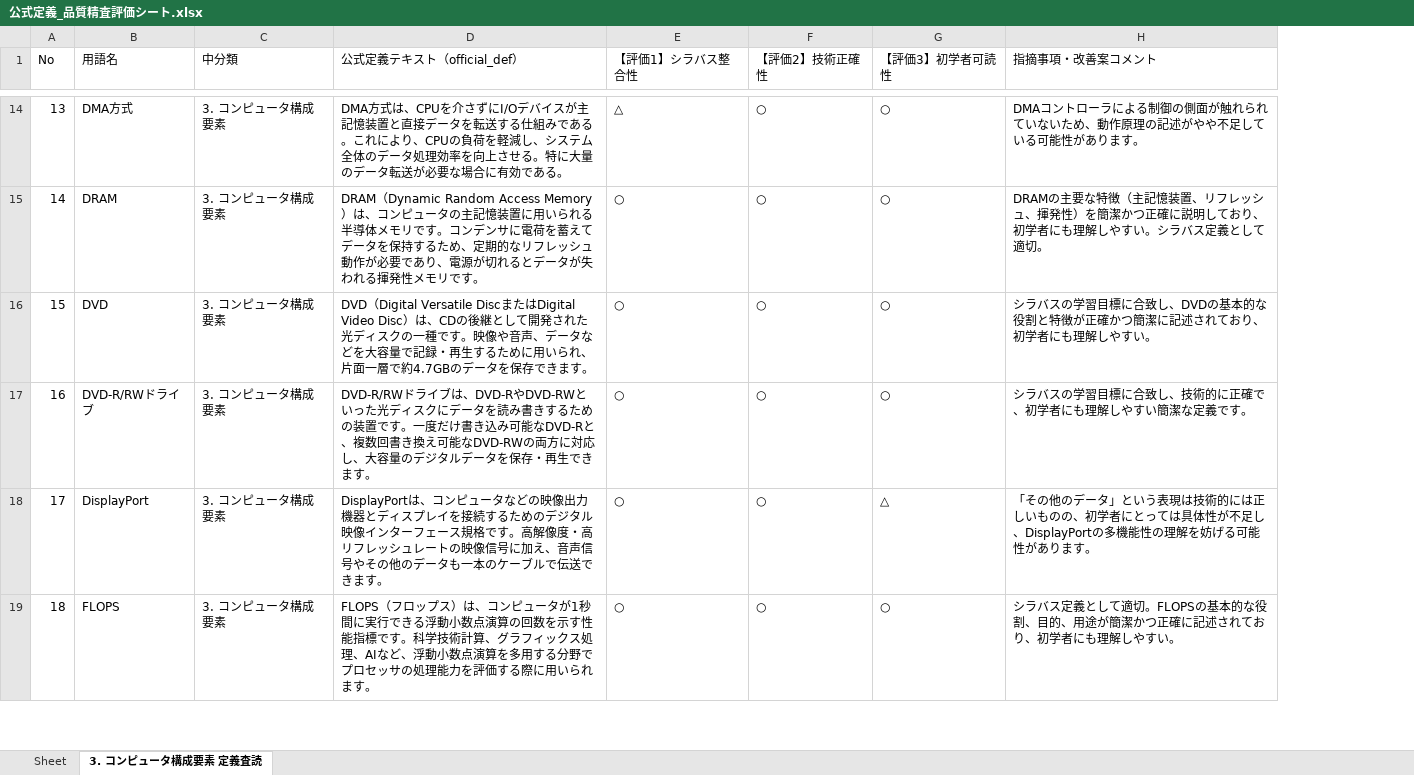
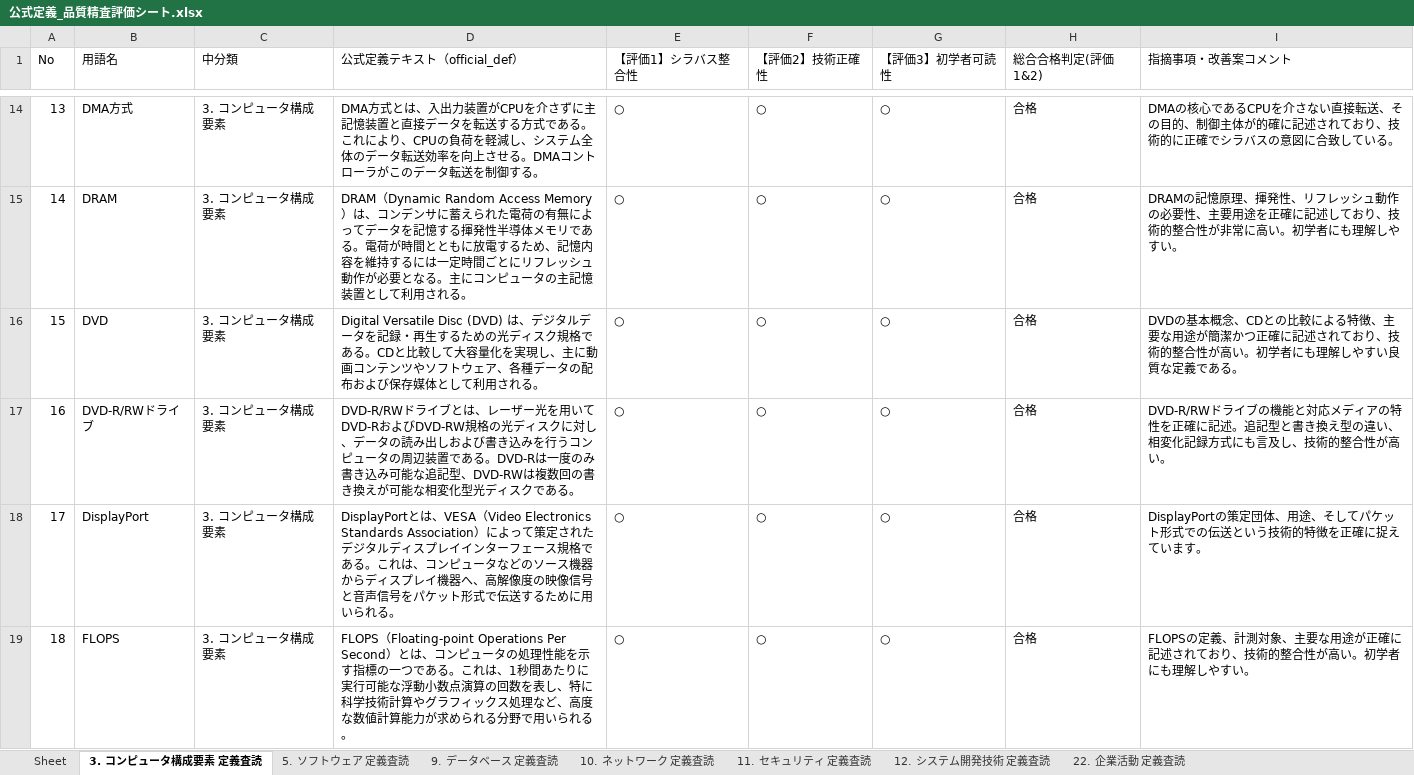
Before and after one commit to SakuSaku0705/de-ta-base, an Excel workbook: 公式定義_品質精査評価シート.xlsx, sheet 3. コンピュータ構成要素 定義査読, drawn as a sheet; only a part is shown, gaps mark what is left out; values as stored, in another font and other column widths than the file's, no borders; addresses are those after the commit; the diff covers the shown part only; the diff names each change by its address in the sheet, - before the commit and + after, or states it on an @@ line.

```diff
--- a/公式定義_品質精査評価シート.xlsx (sheet 3. コンピュータ構成要素 定義査読)
+++ b/公式定義_品質精査評価シート.xlsx (sheet 3. コンピュータ構成要素 定義査読)
+sheet tab: 5. ソフトウェア 定義査読
+sheet tab: 9. データベース 定義査読
+sheet tab: 10. ネットワーク 定義査読
+sheet tab: 11. セキュリティ 定義査読
+sheet tab: 12. システム開発技術 定義査読
+sheet tab: 22. 企業活動 定義査読
+column H (総合合格判定(評価1&2)), rows 14-19: all 合格
-D14 (公式定義テキスト（official_def）): DMA方式は、CPUを介さずにI/Oデバイスが主記憶装置と直接データを転送する仕組みである。これにより、CPUの負荷を軽減し、システム全体のデータ処理効率を向上させる。特に大量のデータ転送が必要な場合に有効である。
+D14 (公式定義テキスト（official_def）): DMA方式とは、入出力装置がCPUを介さずに主記憶装置と直接データを転送する方式である。これにより、CPUの負荷を軽減し、システム全体のデータ転送効率を向上させる。DMAコントローラがこのデータ転送を制御する。
-E14 (【評価1】シラバス整合性): △
+E14 (【評価1】シラバス整合性): ○
-I14 (指摘事項・改善案コメント): DMAコントローラによる制御の側面が触れられていないため、動作原理の記述がやや不足している可能性があります。
+I14 (指摘事項・改善案コメント): DMAの核心であるCPUを介さない直接転送、その目的、制御主体が的確に記述されており、技術的に正確でシラバスの意図に合致している。
-D15 (公式定義テキスト（official_def）): …は、コンピュータの主記憶装置に用いられる半導体メモリです。コンデンサに電荷を蓄えてデータを保持するため、定期的なリフレッシュ動作が必要であり、電源が切れるとデータが失われる揮発性メモリです。
+D15 (公式定義テキスト（official_def）): …は、コンデンサに蓄えられた電荷の有無によってデータを記憶する揮発性半導体メモリである。電荷が時間とともに放電するため、記憶内容を維持するには一定時間ごとにリフレッシュ動作が必要となる。主にコンピュータの主記憶装置として利用される。
-I15 (指摘事項・改善案コメント): DRAMの主要な特徴（主記憶装置、リフレッシュ、揮発性）を簡潔かつ正確に説明しており、初学者にも理解しやすい。シラバス定義として適切。
+I15 (指摘事項・改善案コメント): DRAMの記憶原理、揮発性、リフレッシュ動作の必要性、主要用途を正確に記述しており、技術的整合性が非常に高い。初学者にも理解しやすい。
-D16 (公式定義テキスト（official_def）): DVD（Digital Versatile DiscまたはDigital Video Disc）は、CDの後継として開発された光ディスクの一種です。映像や音声、データなどを大容量で記録・再生するために用いられ、片面一層で約4.7GBのデータを保存できます。
+D16 (公式定義テキスト（official_def）): Digital Versatile Disc (DVD) は、デジタルデータを記録・再生するための光ディスク規格である。CDと比較して大容量化を実現し、主に動画コンテンツやソフトウェア、各種データの配布および保存媒体として利用される。
-I16 (指摘事項・改善案コメント): シラバスの学習目標に合致し、DVDの基本的な役割と特徴が正確かつ簡潔に記述されており、初学者にも理解しやすい。
+I16 (指摘事項・改善案コメント): DVDの基本概念、CDとの比較による特徴、主要な用途が簡潔かつ正確に記述されており、技術的整合性が高い。初学者にも理解しやすい良質な定義である。
-D17 (公式定義テキスト（official_def）): …ドライブは、DVD-RやDVD-RWといった光ディスクにデータを読み書きするための装置です。一度だけ書き込み可能なDVD-Rと、複数回書き換え可能なDVD-RWの両方に対応し、大容量のデジタルデータを保存・再生できます。
+D17 (公式定義テキスト（official_def）): …ドライブとは、レーザー光を用いてDVD-RおよびDVD-RW規格の光ディスクに対し、データの読み出しおよび書き込みを行うコンピュータの周辺装置である。DVD-Rは一度のみ書き込み可能な追記型、DVD-RWは複数回の書き換えが可能な相変化型光ディスクである。
-I17 (指摘事項・改善案コメント): シラバスの学習目標に合致し、技術的に正確で、初学者にも理解しやすい簡潔な定義です。
+I17 (指摘事項・改善案コメント): DVD-R/RWドライブの機能と対応メディアの特性を正確に記述。追記型と書き換え型の違い、相変化記録方式にも言及し、技術的整合性が高い。
-D18 (公式定義テキスト（official_def）): DisplayPortは、コンピュータなどの映像出力機器とディスプレイを接続するためのデジタル映像インターフェース規格です。高解像度・高リフレッシュレートの映像信号に加え、音声信号やその他のデータも一本のケーブルで伝送できます。
+D18 (公式定義テキスト（official_def）): DisplayPortとは、VESA（Video Electronics Standards Association）によって策定されたデジタルディスプレイインターフェース規格である。これは、コンピュータなどのソース機器からディスプレイ機器へ、高解像度の映像信号と音声信号をパケット形式で伝送するために用いられる。
-G18 (【評価3】初学者可読性): △
+G18 (【評価3】初学者可読性): ○
-I18 (指摘事項・改善案コメント): 「その他のデータ」という表現は技術的には正しいものの、初学者にとっては具体性が不足し、DisplayPortの多機能性の理解を妨げる可能性があります。
+I18 (指摘事項・改善案コメント): DisplayPortの策定団体、用途、そしてパケット形式での伝送という技術的特徴を正確に捉えています。
-D19 (公式定義テキスト（official_def）): FLOPS（フロップス）は、コンピュータが1秒間に実行できる浮動小数点演算の回数を示す性能指標です。科学技術計算、グラフィックス処理、AIなど、浮動小数点演算を多用する分野でプロセッサの処理能力を評価する際に用いられます。
+D19 (公式定義テキスト（official_def）): FLOPS（Floating-point Operations Per Second）とは、コンピュータの処理性能を示す指標の一つである。これは、1秒間あたりに実行可能な浮動小数点演算の回数を表し、特に科学技術計算やグラフィックス処理など、高度な数値計算能力が求められる分野で用いられる。
-I19 (指摘事項・改善案コメント): シラバス定義として適切。FLOPSの基本的な役割、目的、用途が簡潔かつ正確に記述されており、初学者に…
+I19 (指摘事項・改善案コメント): FLOPSの定義、計測対象、主要な用途が正確に記述されており、技術的整合性が高い。初学者に…
```
Also changed, not shown: 80 added rows and 286 edited cells elsewhere in this sheet, 9 other files.
